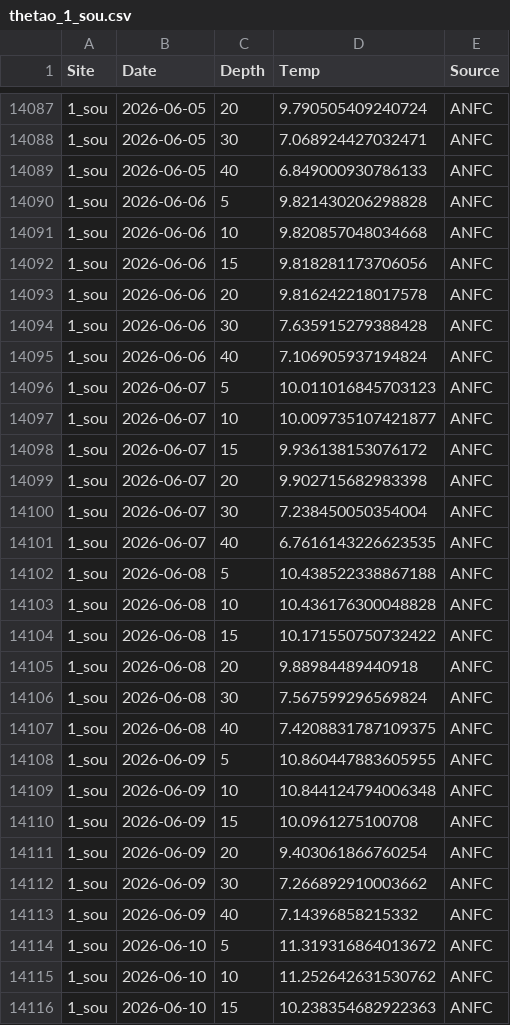
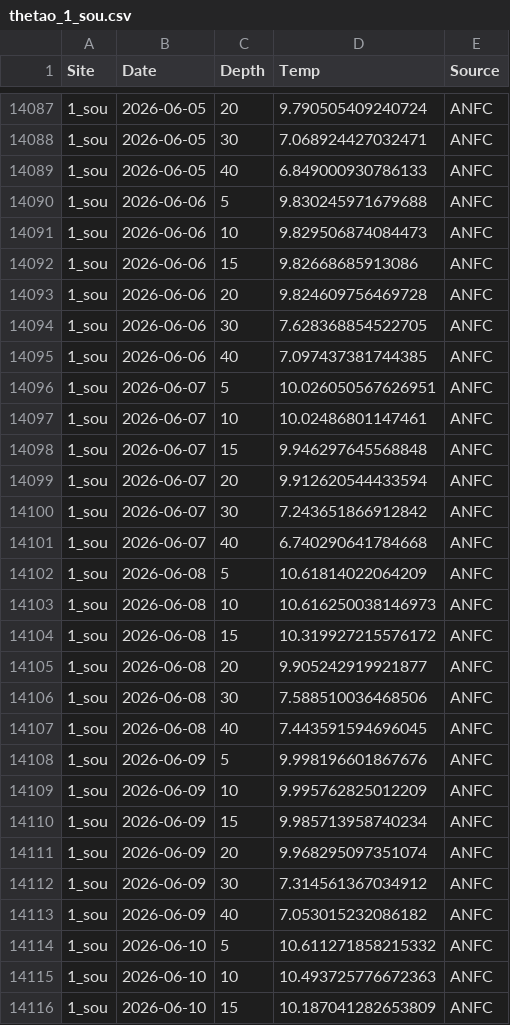
Before and after one commit to sharkbot952/temp_test, a CSV file: data/cmem/thetao/thetao_1_sou.csv, drawn as a sheet; only a part is shown, gaps mark what is left out; the diff covers the shown part only.

```diff
--- a/data/cmem/thetao/thetao_1_sou.csv
+++ b/data/cmem/thetao/thetao_1_sou.csv
@@ -14089,28 +14089,28 @@
 1_sou,2026-06-05,40,6.849000930786133,ANFC
-1_sou,2026-06-06,5,9.821430206298828,ANFC
-1_sou,2026-06-06,10,9.820857048034668,ANFC
-1_sou,2026-06-06,15,9.818281173706056,ANFC
-1_sou,2026-06-06,20,9.816242218017578,ANFC
-1_sou,2026-06-06,30,7.635915279388428,ANFC
-1_sou,2026-06-06,40,7.106905937194824,ANFC
-1_sou,2026-06-07,5,10.011016845703123,ANFC
-1_sou,2026-06-07,10,10.009735107421877,ANFC
-1_sou,2026-06-07,15,9.936138153076172,ANFC
-1_sou,2026-06-07,20,9.902715682983398,ANFC
-1_sou,2026-06-07,30,7.238450050354004,ANFC
-1_sou,2026-06-07,40,6.7616143226623535,ANFC
-1_sou,2026-06-08,5,10.438522338867188,ANFC
-1_sou,2026-06-08,10,10.436176300048828,ANFC
-1_sou,2026-06-08,15,10.171550750732422,ANFC
-1_sou,2026-06-08,20,9.88984489440918,ANFC
-1_sou,2026-06-08,30,7.567599296569824,ANFC
-1_sou,2026-06-08,40,7.4208831787109375,ANFC
-1_sou,2026-06-09,5,10.860447883605955,ANFC
-1_sou,2026-06-09,10,10.844124794006348,ANFC
-1_sou,2026-06-09,15,10.0961275100708,ANFC
-1_sou,2026-06-09,20,9.403061866760254,ANFC
-1_sou,2026-06-09,30,7.266892910003662,ANFC
-1_sou,2026-06-09,40,7.14396858215332,ANFC
-1_sou,2026-06-10,5,11.319316864013672,ANFC
-1_sou,2026-06-10,10,11.252642631530762,ANFC
-1_sou,2026-06-10,15,10.238354682922363,ANFC
+1_sou,2026-06-06,5,9.830245971679688,ANFC
+1_sou,2026-06-06,10,9.829506874084473,ANFC
+1_sou,2026-06-06,15,9.82668685913086,ANFC
+1_sou,2026-06-06,20,9.824609756469728,ANFC
+1_sou,2026-06-06,30,7.628368854522705,ANFC
+1_sou,2026-06-06,40,7.097437381744385,ANFC
+1_sou,2026-06-07,5,10.026050567626951,ANFC
+1_sou,2026-06-07,10,10.02486801147461,ANFC
+1_sou,2026-06-07,15,9.946297645568848,ANFC
+1_sou,2026-06-07,20,9.912620544433594,ANFC
+1_sou,2026-06-07,30,7.243651866912842,ANFC
+1_sou,2026-06-07,40,6.740290641784668,ANFC
+1_sou,2026-06-08,5,10.61814022064209,ANFC
+1_sou,2026-06-08,10,10.616250038146973,ANFC
+1_sou,2026-06-08,15,10.319927215576172,ANFC
+1_sou,2026-06-08,20,9.905242919921877,ANFC
+1_sou,2026-06-08,30,7.588510036468506,ANFC
+1_sou,2026-06-08,40,7.443591594696045,ANFC
+1_sou,2026-06-09,5,9.998196601867676,ANFC
+1_sou,2026-06-09,10,9.995762825012209,ANFC
+1_sou,2026-06-09,15,9.985713958740234,ANFC
+1_sou,2026-06-09,20,9.968295097351074,ANFC
+1_sou,2026-06-09,30,7.314561367034912,ANFC
+1_sou,2026-06-09,40,7.053015232086182,ANFC
+1_sou,2026-06-10,5,10.611271858215332,ANFC
+1_sou,2026-06-10,10,10.493725776672363,ANFC
+1_sou,2026-06-10,15,10.187041282653809,ANFC
```
Also changed, not shown: 6 added rows and 27 edited cells elsewhere in this file, data/cmem/chl/chl_3_reb.csv, data/cmem/chl/chl_4_ris.csv, 8 other files.
